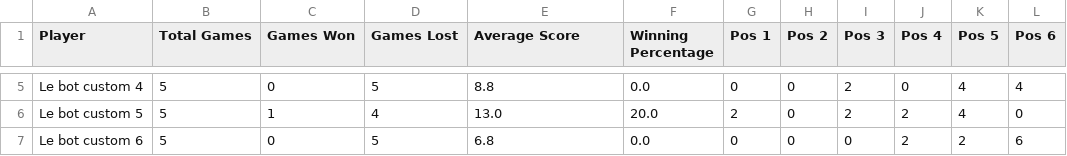
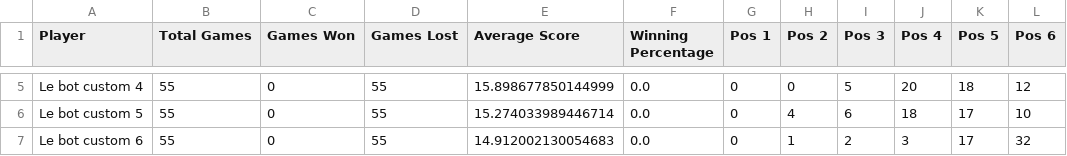
Before and after one commit to Antoine-FdRg/citadels, a CSV file: src/main/resources/stats/BestAgainstSecondAndOthers.csv, drawn as a sheet; only a part is shown, gaps mark what is left out; the diff covers the shown part only.

```diff
--- a/src/main/resources/stats/BestAgainstSecondAndOthers.csv
+++ b/src/main/resources/stats/BestAgainstSecondAndOthers.csv
@@ -5,3 +5,3 @@
-"Le bot custom 4","5","0","5","8.8","0.0","0","0","2","0","4","4"
-"Le bot custom 5","5","1","4","13.0","20.0","2","0","2","2","4","0"
-"Le bot custom 6","5","0","5","6.8","0.0","0","0","0","2","2","6"
+"Le bot custom 4","55","0","55","15.898677850144999","0.0","0","0","5","20","18","12"
+"Le bot custom 5","55","0","55","15.274033989446714","0.0","0","4","6","18","17","10"
+"Le bot custom 6","55","0","55","14.912002130054683","0.0","0","1","2","3","17","32"
```
Also changed, not shown: 30 edited cells elsewhere in this file, src/main/resources/stats/BestBotsAgainstBestBot.csv, 4 other files.
